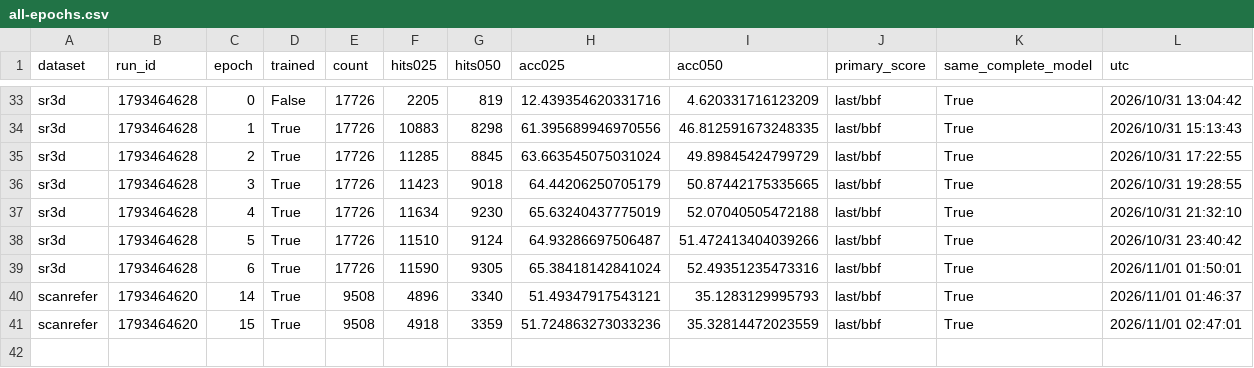
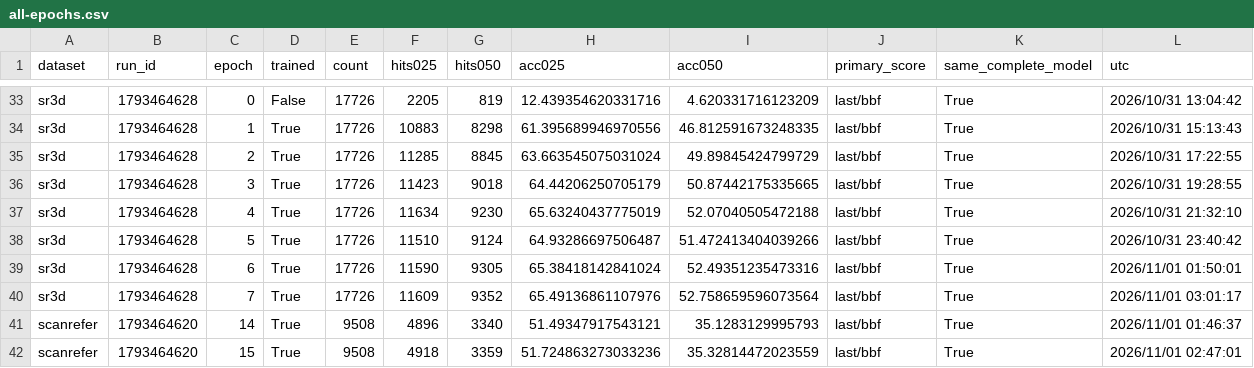
Before and after one commit to 666666666666gao/MCLN, a CSV file: docs/results/pvground_clean_baseline_20261031/all-epochs.csv, drawn as a sheet; only a part is shown, gaps mark what is left out.

Commit message:
Record SR3D clean baseline epoch 7

```diff
--- a/docs/results/pvground_clean_baseline_20261031/all-epochs.csv
+++ b/docs/results/pvground_clean_baseline_20261031/all-epochs.csv
@@ -39,2 +39,3 @@
 "sr3d","1793464628","6","True","17726","11590","9305","65.38418142841024","52.49351235473316","last/bbf","True","2026/11/01 01:50:01"
+"sr3d","1793464628","7","True","17726","11609","9352","65.49136861107976","52.758659596073564","last/bbf","True","2026/11/01 03:01:17"
 "scanrefer","1793464620","14","True","9508","4896","3340","51.49347917543121","35.1283129995793","last/bbf","True","2026/11/01 01:46:37"
```
Also changed, not shown: 3 other files.
